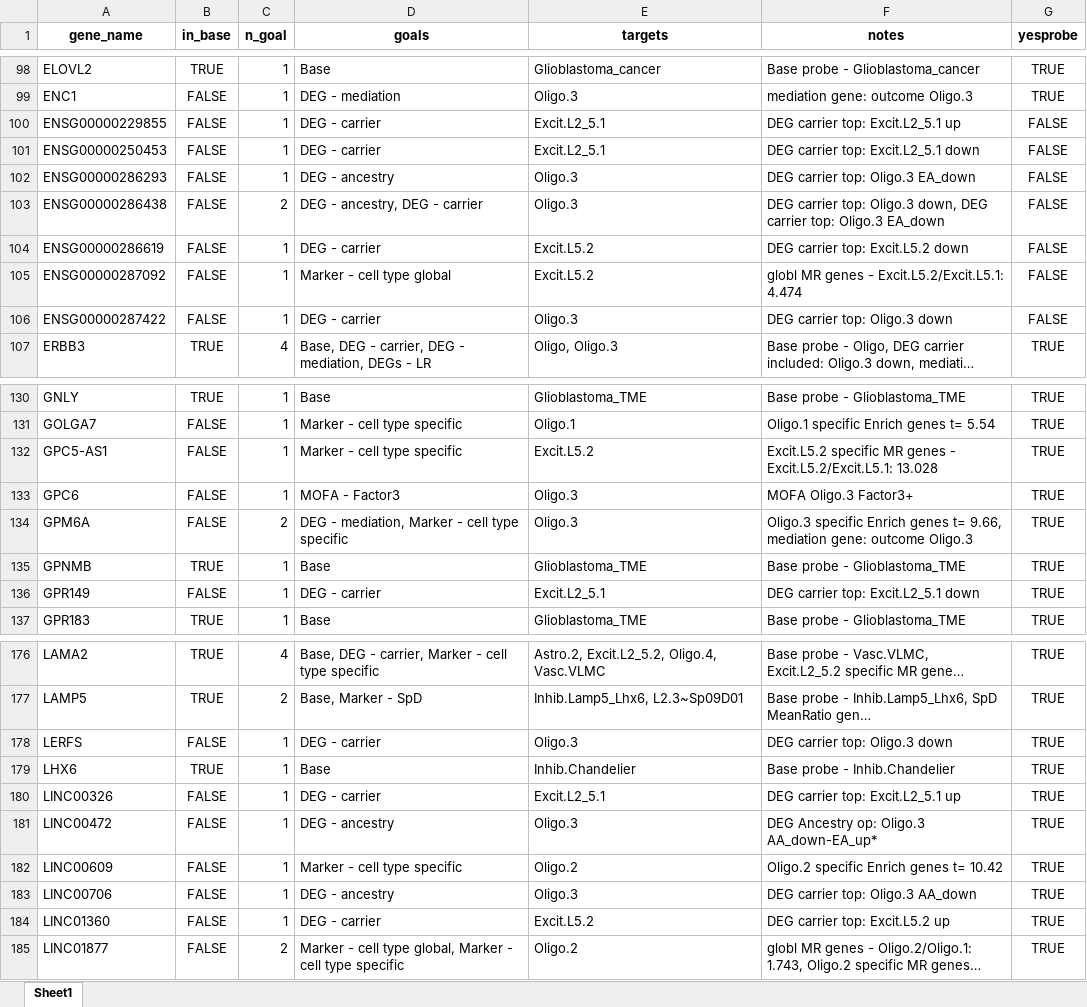
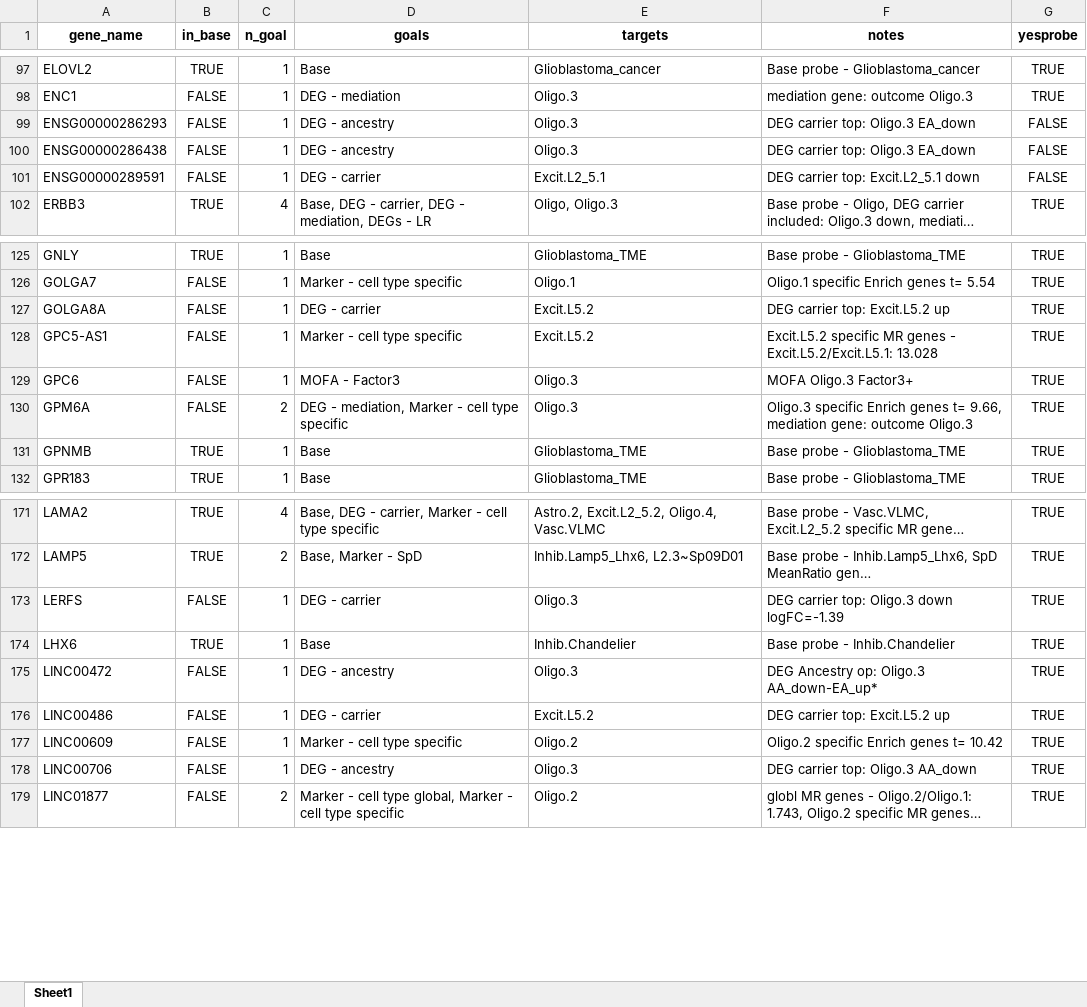
Before and after one commit to LieberInstitute/LFF_spatial_ERC, an Excel workbook: processed-data/21_Xenium/02_xenium_compile_custom/ERC_Xenium_ALL_probes_summary.xlsx, sheet Sheet1, drawn as a sheet; only a part is shown, gaps mark what is left out; long unchanged cells end in …; values as stored, in another font and other column widths than the file's, no borders; removed rows and columns are numbered as before the commit, all else as after; the diff covers the shown part only; the diff names each change by its address in the sheet, - before the commit and + after, or states it on an @@ line.

```diff
--- a/processed-data/21_Xenium/02_xenium_compile_custom/ERC_Xenium_ALL_probes_summary.xlsx (sheet Sheet1)
+++ b/processed-data/21_Xenium/02_xenium_compile_custom/ERC_Xenium_ALL_probes_summary.xlsx (sheet Sheet1)
-row 100: ENSG00000229855 | FALSE | 1 | DEG - carrier | Excit.L2_5.1 | DEG carrier top: Excit.L2_5.1 up | FALSE
-row 101: ENSG00000250453 | FALSE | 1 | DEG - carrier | Excit.L2_5.1 | DEG carrier top: Excit.L2_5.1 down | FALSE
-C100 (n_goal): 2
+C100 (n_goal): 1
-D100 (goals): DEG - ancestry, DEG - carrier
+D100 (goals): DEG - ancestry
-F100 (notes): …top: Oligo.3 down, DEG carrier top: Oligo.3 EA_down
+F100 (notes): …top: Oligo.3 EA_down
-A101 (gene_name): ENSG00000286619
+A101 (gene_name): ENSG00000289591
-E101 (targets): Excit.L5.2
+E101 (targets): Excit.L2_5.1
-F101 (notes): DEG carrier top: Excit.L5.2 down
+F101 (notes): DEG carrier top: Excit.L2_5.1 down
-row 105: ENSG00000287092 | FALSE | 1 | Marker - cell type global | Excit.L5.2 | globl MR genes - Excit.L5.2/Excit.L5.1: 4.474 | FALSE
-row 106: ENSG00000287422 | FALSE | 1 | DEG - carrier | Oligo.3 | DEG carrier top: Oligo.3 down | FALSE
+row 127: GOLGA8A | FALSE | 1 | DEG - carrier | Excit.L5.2 | DEG carrier top: Excit.L5.2 up | TRUE
-row 136: GPR149 | FALSE | 1 | DEG - carrier | Excit.L2_5.1 | DEG carrier top: Excit.L2_5.1 down | TRUE
-F173 (notes): DEG carrier top: Oligo.3 down
+F173 (notes): DEG carrier top: Oligo.3 down logFC=-1.39
-row 180: LINC00326 | FALSE | 1 | DEG - carrier | Excit.L2_5.1 | DEG carrier top: Excit.L2_5.1 up | TRUE
+row 176: LINC00486 | FALSE | 1 | DEG - carrier | Excit.L5.2 | DEG carrier top: Excit.L5.2 up | TRUE
-row 184: LINC01360 | FALSE | 1 | DEG - carrier | Excit.L5.2 | DEG carrier top: Excit.L5.2 up | TRUE
```
Also changed, not shown: 6 added rows, 6 removed rows and 21 edited cells elsewhere in this sheet, processed-data/21_Xenium/02_xenium_compile_custom/ERC_Xenium_ALL_probes_long.xlsx, processed-data/21_Xenium/02_xenium_compile_custom/ERC_Xenium_select_custom_probes.xlsx, 2 other files.
